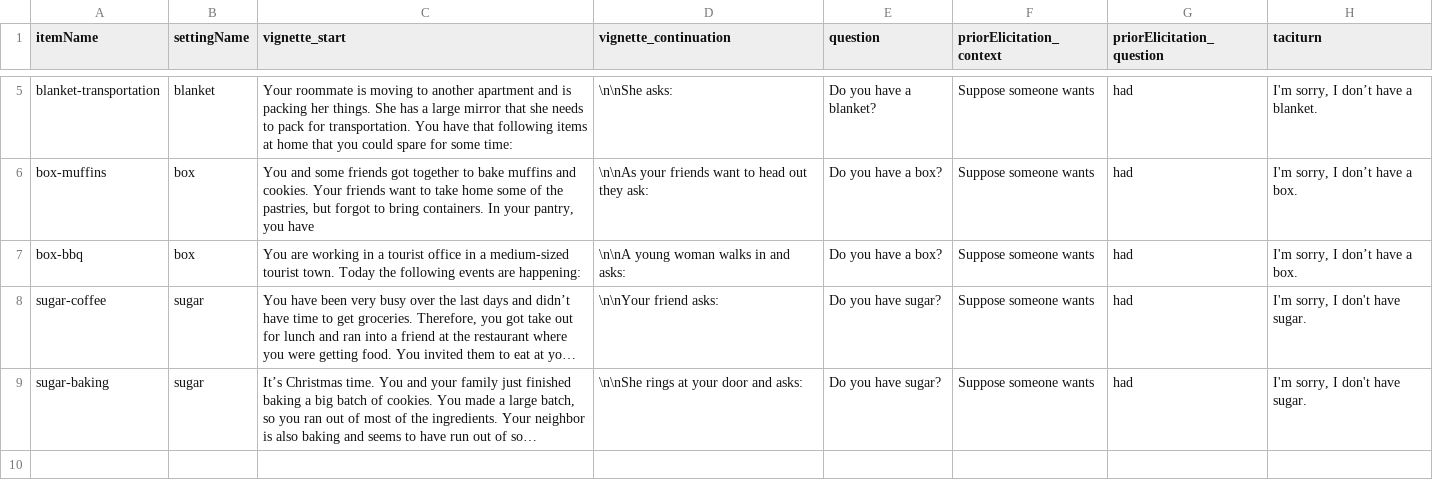
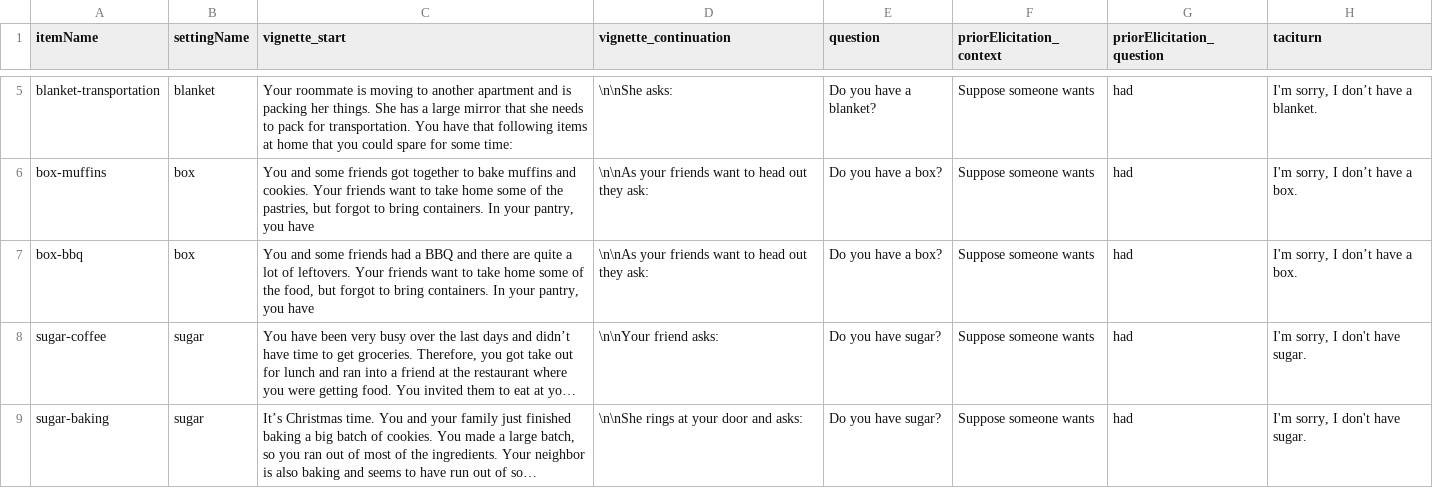
Before and after one commit to magpie-ea/magpie3-qa-overinfo-free-production, a CSV file: experiments/contextSensitive_free_production/trials/trials_split_cogsci_pilot1.csv, drawn as a sheet; only a part is shown, gaps mark what is left out; long unchanged cells end in …; the diff names each change by its address in the sheet, - before the commit and + after, or states it on an @@ line.

```diff
--- a/experiments/contextSensitive_free_production/trials/trials_split_cogsci_pilot1.csv
+++ b/experiments/contextSensitive_free_production/trials/trials_split_cogsci_pilot1.csv
-C7 (vignette_start): You are working in a tourist office in a medium-sized tourist town. Today the following events are happening:
+C7 (vignette_start): You and some friends had a BBQ and there are quite a lot of leftovers. Your friends want to take home some of the food, but forgot to bring containers. In your pantry, you have
-D7 (vignette_continuation): \n\nA young woman walks in and asks:
+D7 (vignette_continuation): \n\nAs your friends want to head out they ask:
```
